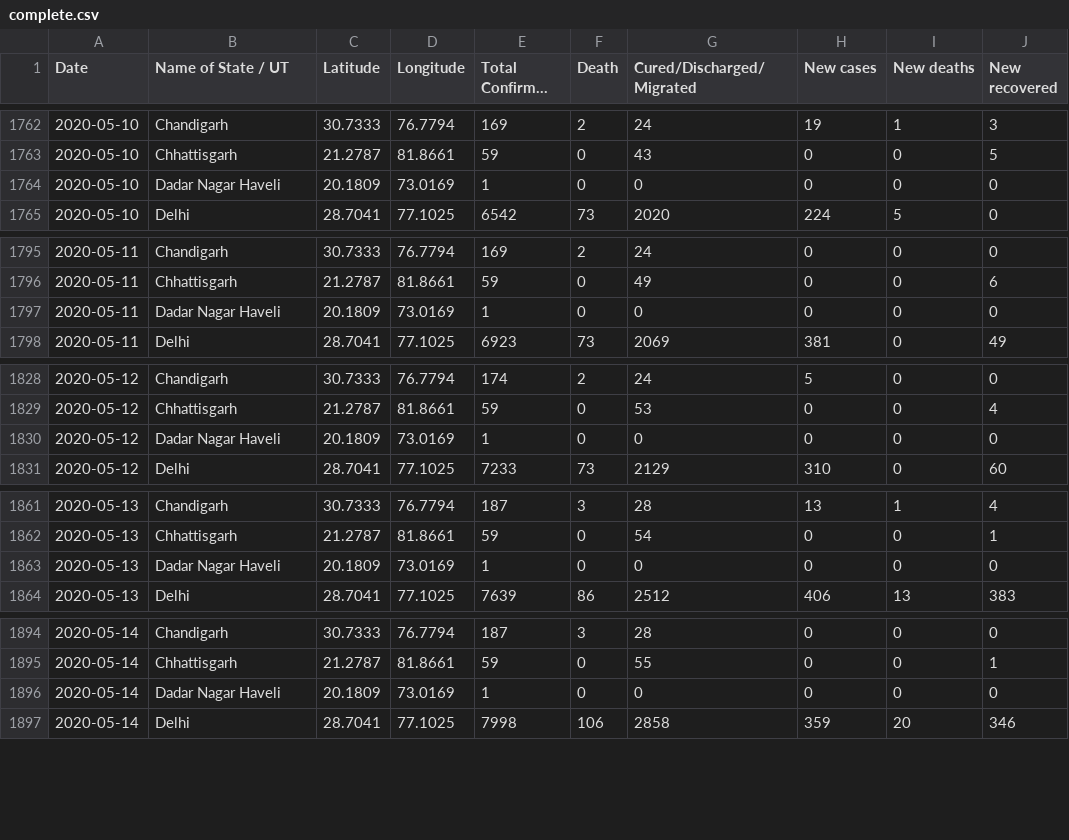
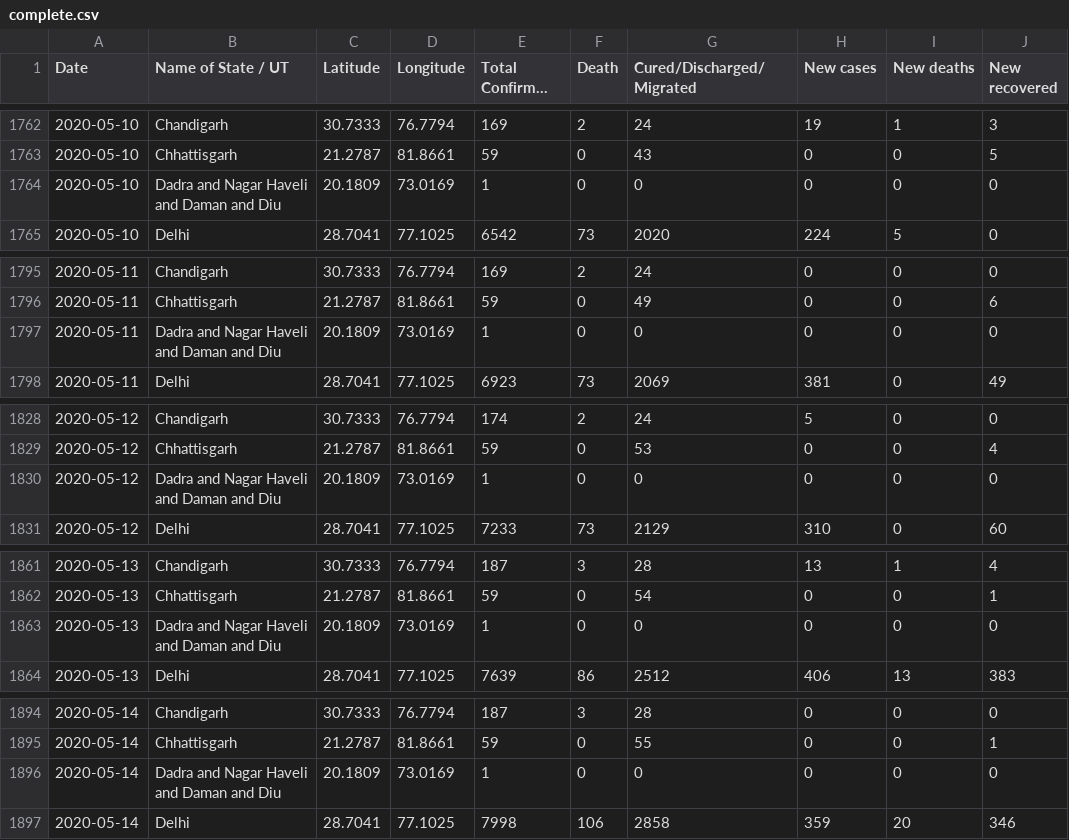
Before and after one commit to imdevskp/covid-19-india-data, a CSV file: complete.csv, drawn as a sheet; only a part is shown, gaps mark what is left out; long unchanged cells end in …; the diff covers the shown part only; the diff names each change by its address in the sheet, - before the commit and + after, or states it on an @@ line.

```diff
--- a/complete.csv
+++ b/complete.csv
-B1764 (Name of State / UT): Dadar Nagar Haveli
+B1764 (Name of State / UT): Dadra and Nagar Haveli and Daman and Diu
-B1797 (Name of State / UT): Dadar Nagar Haveli
+B1797 (Name of State / UT): Dadra and Nagar Haveli and Daman and Diu
-B1830 (Name of State / UT): Dadar Nagar Haveli
+B1830 (Name of State / UT): Dadra and Nagar Haveli and Daman and Diu
-B1863 (Name of State / UT): Dadar Nagar Haveli
+B1863 (Name of State / UT): Dadra and Nagar Haveli and Daman and Diu
-B1896 (Name of State / UT): Dadar Nagar Haveli
+B1896 (Name of State / UT): Dadra and Nagar Haveli and Daman and Diu
```
Also changed, not shown: 33 edited cells elsewhere in this file, 2 other files.
